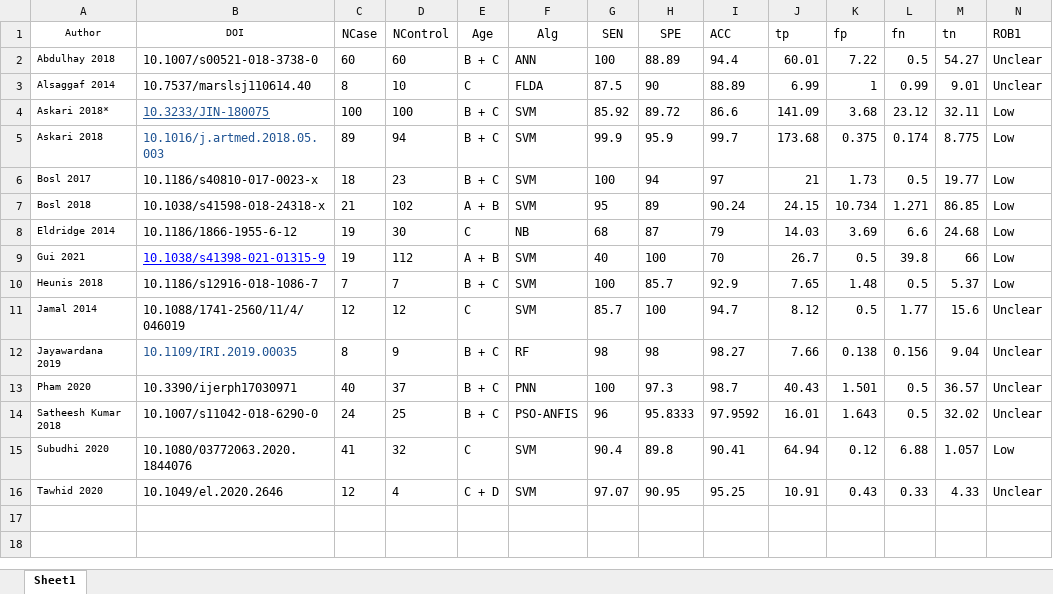
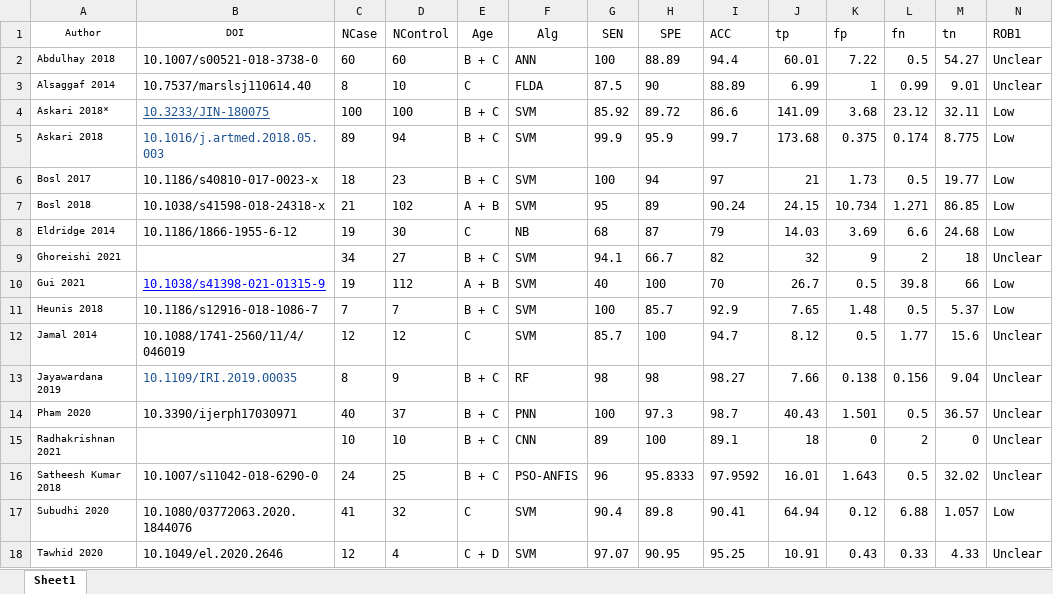
Before and after one commit to thisisamirv/DTAmeta, an Excel workbook: ASD-Data-EEG.xlsx, sheet Sheet1, drawn as a sheet; only a part is shown; values as stored, in another font and other column widths than the file's, no borders; charts and pictures not drawn; rows hold the shown columns only; the diff names each change by its address in the sheet, - before the commit and + after, or states it on an @@ line.

```diff
--- a/ASD-Data-EEG.xlsx (sheet Sheet1)
+++ b/ASD-Data-EEG.xlsx (sheet Sheet1)
+row 9: Ghoreishi 2021 |  | 34 | 27 | B + C | SVM | 94.1 | 66.7 | 82 | 32 | 9 | 2 | 18 | Unclear
+row 15: Radhakrishnan 2021 |  | 10 | 10 | B + C | CNN | 89 | 100 | 89.1 | 18 | 0 | 2 | 0 | Unclear
```
Also changed, not shown: 2 other files.
